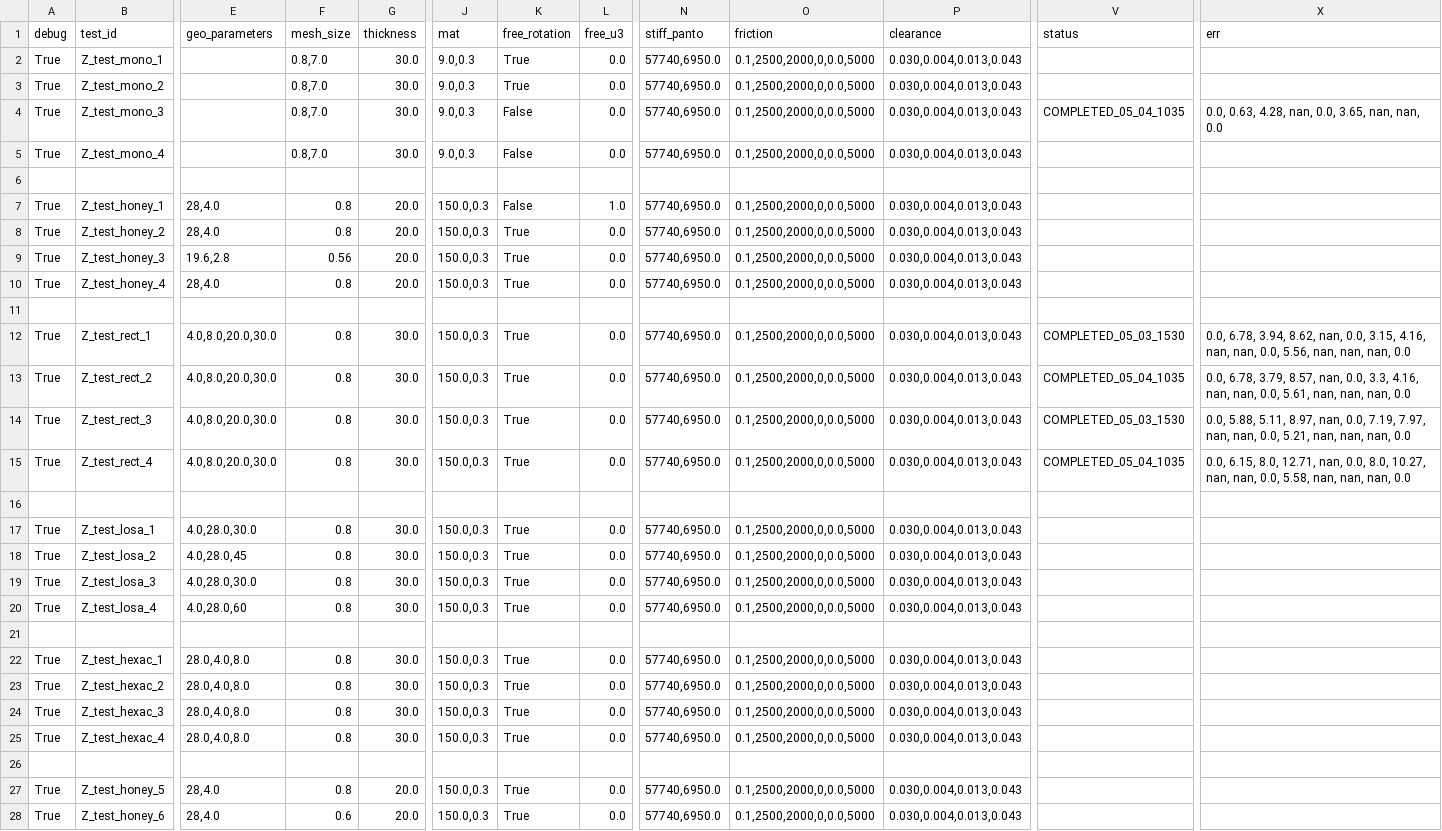
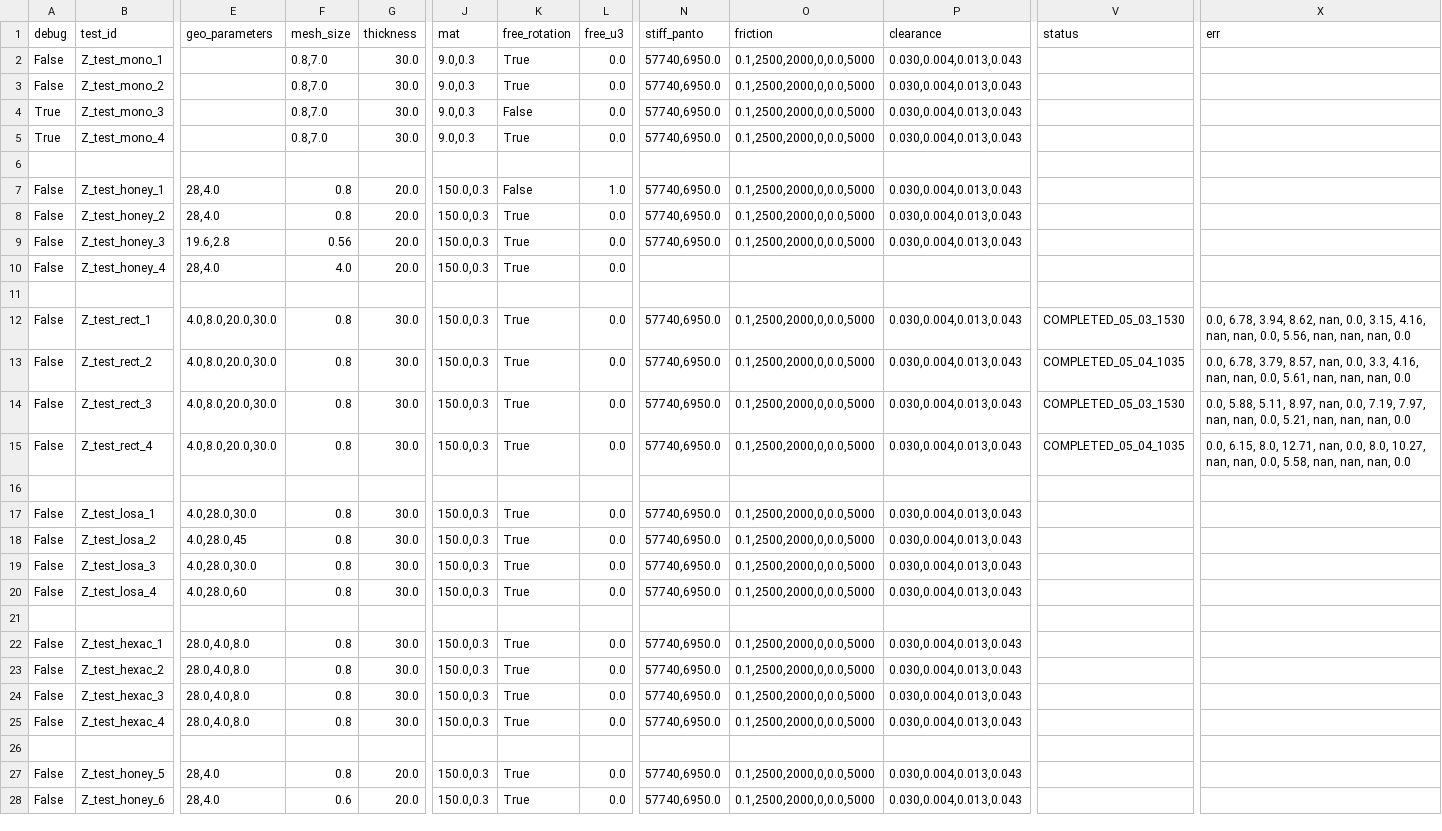
Before and after one commit to h06e/abakubc, a CSV file: campagne_test.csv, drawn as a sheet; only a part is shown, gaps mark what is left out; the diff covers the shown part only; the diff names each change by its address in the sheet, - before the commit and + after, or states it on an @@ line.

```diff
--- a/campagne_test.csv
+++ b/campagne_test.csv
-A2:A3 (debug): True
+A2:A3 (debug): False
-V4 (status): COMPLETED_05_04_1035
+V4 (status): (empty)
-X4 (err): 0.0, 0.63, 4.28, nan, 0.0, 3.65, nan, nan, 0.0
+X4 (err): (empty)
-K5 (free_rotation): False
+K5 (free_rotation): True
-A7:A10 (debug): True
+A7:A10 (debug): False
-F10 (mesh_size): 0.8
+F10 (mesh_size): 4.0
-N10 (stiff_panto): 57740,6950.0
+N10 (stiff_panto): (empty)
-O10 (friction): 0.1,2500,2000,0,0.0,5000
+O10 (friction): (empty)
-P10 (clearance): 0.030,0.004,0.013,0.043
+P10 (clearance): (empty)
-A12:A15 (debug): True
+A12:A15 (debug): False
-A17:A20 (debug): True
+A17:A20 (debug): False
-A22:A25 (debug): True
+A22:A25 (debug): False
-A27:A28 (debug): True
+A27:A28 (debug): False
```
Also changed, not shown: 6 edited cells elsewhere in this file, 36 other files.
